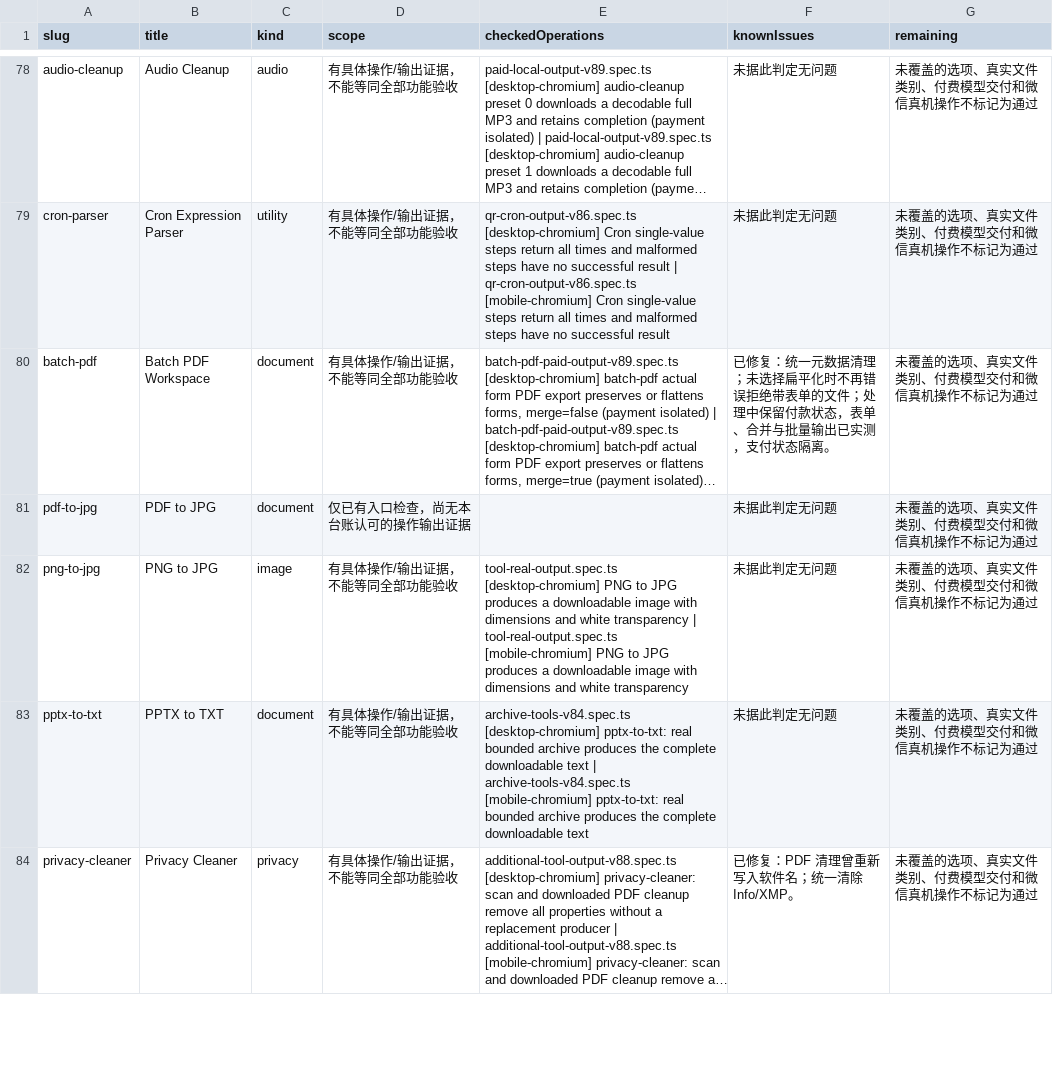
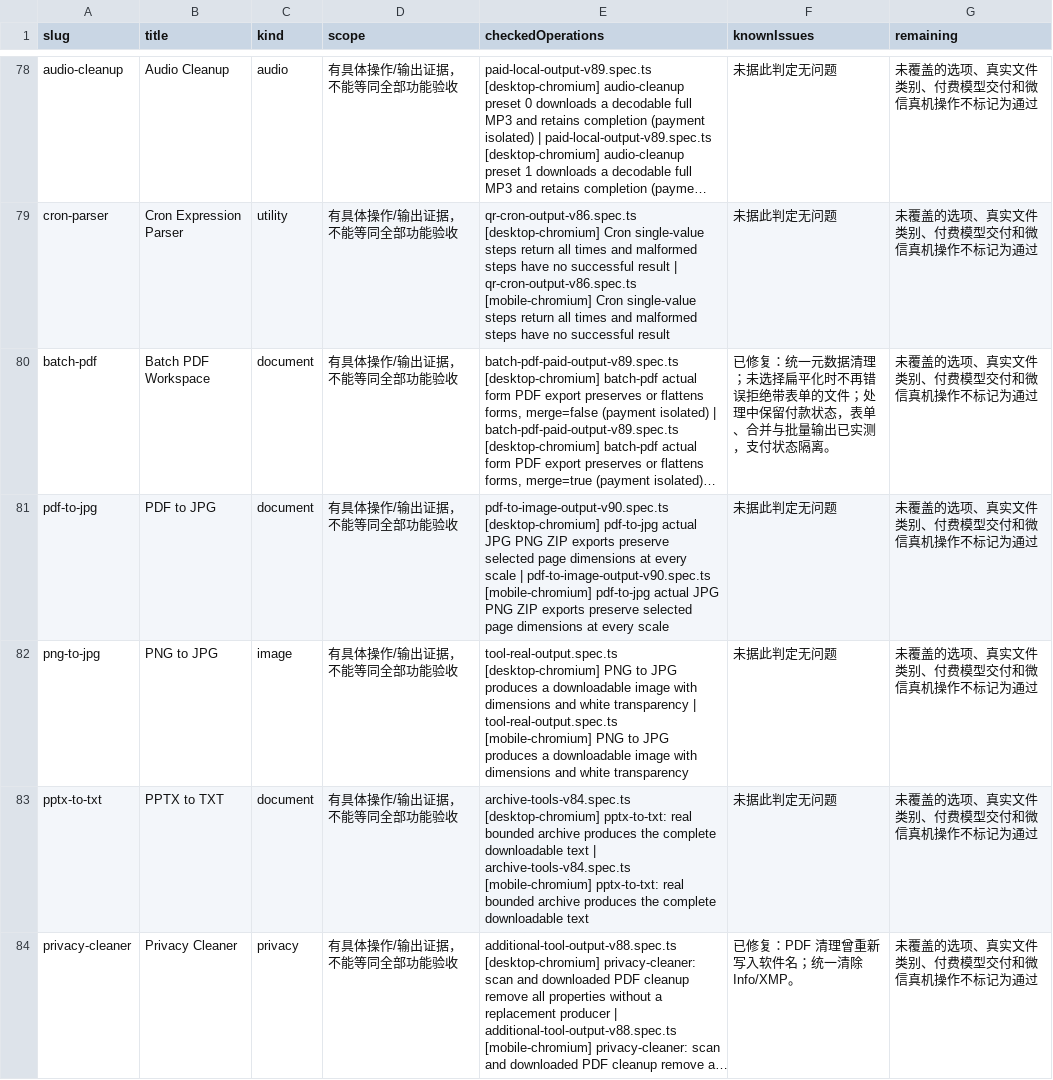
Before and after one commit to 3078024889/lingxi-quantum, a CSV file: docs/operations/tool-operation-ledger-20261015.csv, drawn as a sheet; only a part is shown, gaps mark what is left out; long unchanged cells end in …; the diff covers the shown part only; the diff names each change by its address in the sheet, - before the commit and + after, or states it on an @@ line.

Commit message:
fix: finish subtitle localization and record remote tool evidence

```diff
--- a/docs/operations/tool-operation-ledger-20261015.csv
+++ b/docs/operations/tool-operation-ledger-20261015.csv
-D81 (scope): 仅已有入口检查，尚无本台账认可的操作输出证据
+D81 (scope): 有具体操作/输出证据，不能等同全部功能验收
-E81 (checkedOperations): (empty)
+E81 (checkedOperations): pdf-to-image-output-v90.spec.ts [desktop-chromium] pdf-to-jpg actual JPG PNG ZIP exports preserve selected page dimensions at every scale | pdf-to-image-output-v90.spec.ts [mobile-chromium] pdf-to-jpg actual JPG PNG ZIP exports preserve selected page dimensions at every scale
```
Also changed, not shown: 15 edited cells elsewhere in this file, 5 other files.
